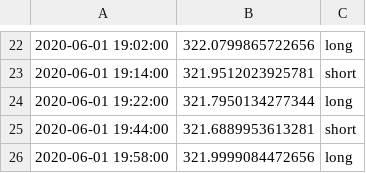
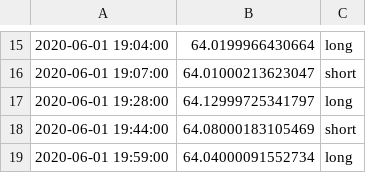
Before and after one commit to RickardBolin/AlgoTrader, a CSV file: file_system/results/gustafs_moneymaker.csv, drawn as a sheet; only a part is shown, gaps mark what is left out; addresses are those after the commit; the diff covers the shown part only; the diff names each change by its address in the sheet, - before the commit and + after, or states it on an @@ line.

```diff
--- a/file_system/results/gustafs_moneymaker.csv
+++ b/file_system/results/gustafs_moneymaker.csv
-A15: 2020-06-01 19:02:00
+A15: 2020-06-01 19:04:00
-B15: 322.0799865722656
+B15: 64.0199966430664
-A16: 2020-06-01 19:14:00
+A16: 2020-06-01 19:07:00
-B16: 321.9512023925781
+B16: 64.01000213623047
-A17: 2020-06-01 19:22:00
+A17: 2020-06-01 19:28:00
-B17: 321.7950134277344
+B17: 64.12999725341797
-B18: 321.6889953613281
+B18: 64.08000183105469
-A19: 2020-06-01 19:58:00
+A19: 2020-06-01 19:59:00
-B19: 321.9999084472656
+B19: 64.04000091552734
```
Also changed, not shown: 2 added rows, 9 removed rows and 20 edited cells elsewhere in this file, 4 other files.
